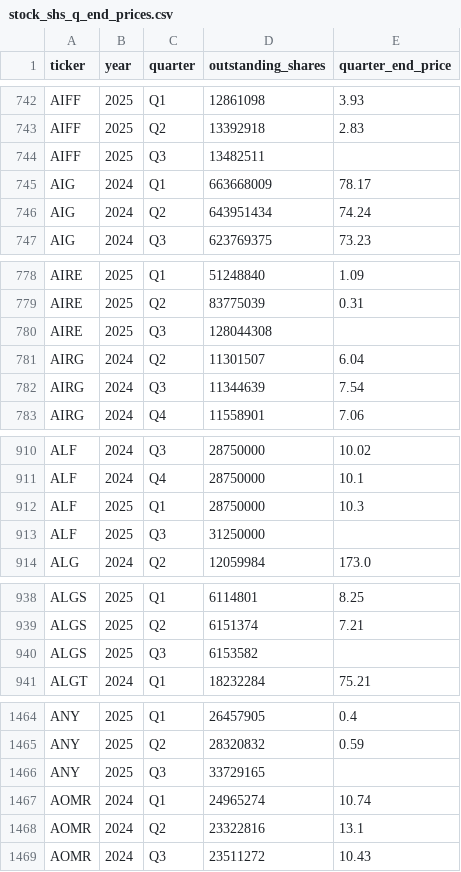
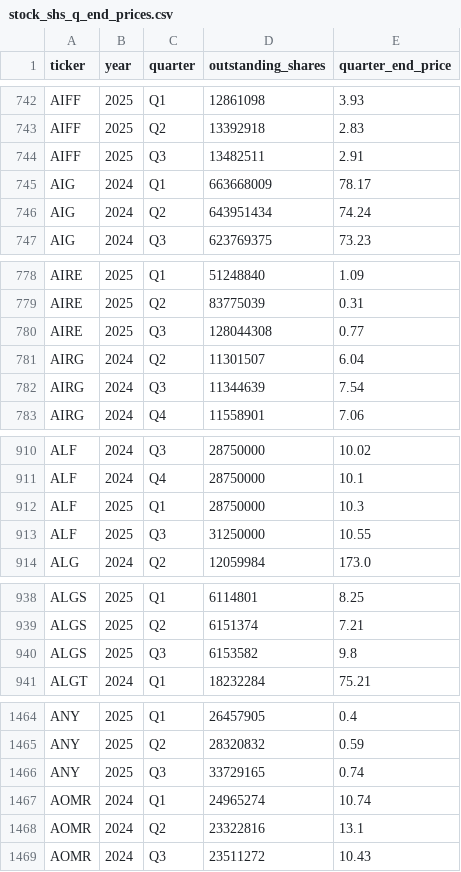
Before and after one commit to andreiCiocirlan/quarterly_holdings, a CSV file: data/sources/stock_shs_q_end_prices.csv, drawn as a sheet; only a part is shown, gaps mark what is left out; the diff covers the shown part only.

Commit message:
Q3 quarter end price updates

```diff
--- a/data/sources/stock_shs_q_end_prices.csv
+++ b/data/sources/stock_shs_q_end_prices.csv
@@ -743,3 +743,3 @@ AIFF,2025,Q1,12861098,3.93
 AIFF,2025,Q2,13392918,2.83
-AIFF,2025,Q3,13482511,
+AIFF,2025,Q3,13482511,2.91
 AIG,2024,Q1,663668009,78.17
@@ -779,3 +779,3 @@ AIRE,2025,Q1,51248840,1.09
 AIRE,2025,Q2,83775039,0.31
-AIRE,2025,Q3,128044308,
+AIRE,2025,Q3,128044308,0.77
 AIRG,2024,Q2,11301507,6.04
@@ -912,3 +912,3 @@ ALF,2024,Q4,28750000,10.1
 ALF,2025,Q1,28750000,10.3
-ALF,2025,Q3,31250000,
+ALF,2025,Q3,31250000,10.55
 ALG,2024,Q2,12059984,173.0
@@ -939,3 +939,3 @@ ALGS,2025,Q1,6114801,8.25
 ALGS,2025,Q2,6151374,7.21
-ALGS,2025,Q3,6153582,
+ALGS,2025,Q3,6153582,9.8
 ALGT,2024,Q1,18232284,75.21
@@ -1465,3 +1465,3 @@ ANY,2025,Q1,26457905,0.4
 ANY,2025,Q2,28320832,0.59
-ANY,2025,Q3,33729165,
+ANY,2025,Q3,33729165,0.74
 AOMR,2024,Q1,24965274,10.74
```
Also changed, not shown: 51 edited cells elsewhere in this file.
